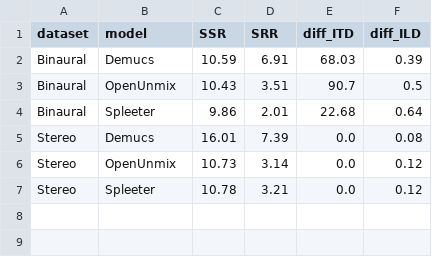
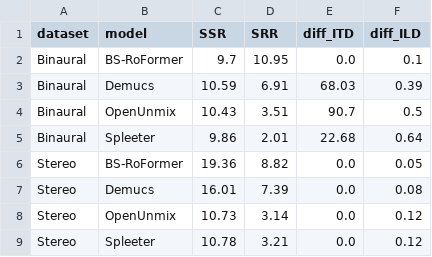
Before and after one commit to richa-namballa/binaural-mss, a CSV file: results/median_metrics_overall.csv, drawn as a sheet; the diff names each change by its address in the sheet, - before the commit and + after, or states it on an @@ line.

```diff
--- a/results/median_metrics_overall.csv
+++ b/results/median_metrics_overall.csv
+row 2: Binaural | BS-RoFormer | 9.7 | 10.95 | 0.0 | 0.1
+row 6: Stereo | BS-RoFormer | 19.36 | 8.82 | 0.0 | 0.05
```
Also changed, not shown: results/median_metrics_by_source.csv.
